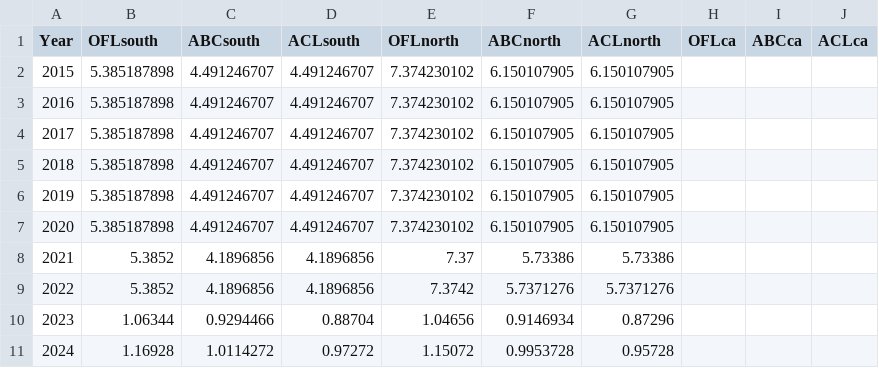
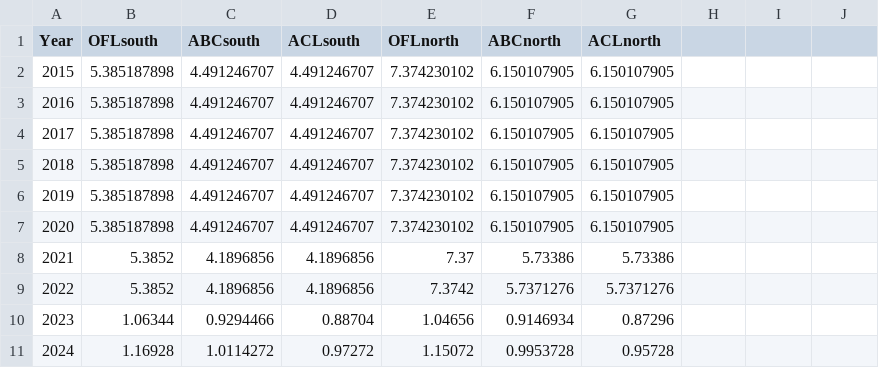
Before and after one commit to pfmc-assessments/CA_quillback_rockfish_2025, a CSV file: report/tables/management.csv, drawn as a sheet; the diff names each change by its address in the sheet, - before the commit and + after, or states it on an @@ line.

Commit message:
Edit: update management table
*Text in intro
*Table in executive summary

```diff
--- a/report/tables/management.csv
+++ b/report/tables/management.csv
-H1: OFLca
+H1: (empty)
-I1: ABCca
+I1: (empty)
-J1: ACLca
+J1: (empty)
```
Also changed, not shown: 3 other files.
